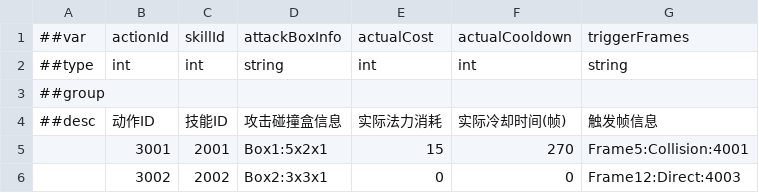
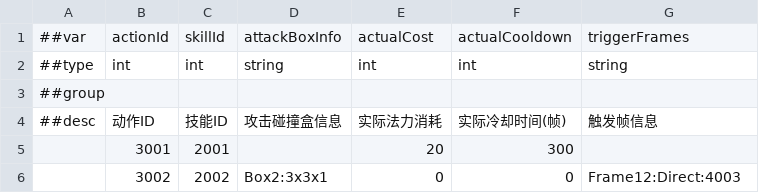
Before and after one commit to CeeLav/Astrum, a CSV file: AstrumConfig/Tables/Datas/Skill/#SkillActionTable.csv, drawn as a sheet.

```diff
--- a/AstrumConfig/Tables/Datas/Skill/#SkillActionTable.csv
+++ b/AstrumConfig/Tables/Datas/Skill/#SkillActionTable.csv
@@ -4,3 +4,3 @@
 ##desc,动作ID,技能ID,攻击碰撞盒信息,实际法力消耗,实际冷却时间(帧),触发帧信息
-,3001,2001,Box1:5x2x1,15,270,Frame5:Collision:4001
+,3001,2001,,20,300,
 ,3002,2002,Box2:3x3x1,0,0,Frame12:Direct:4003
```
Also changed, not shown: AstrumConfig/Tables/Datas/Skill/#SkillTable.csv, 8 other files.
